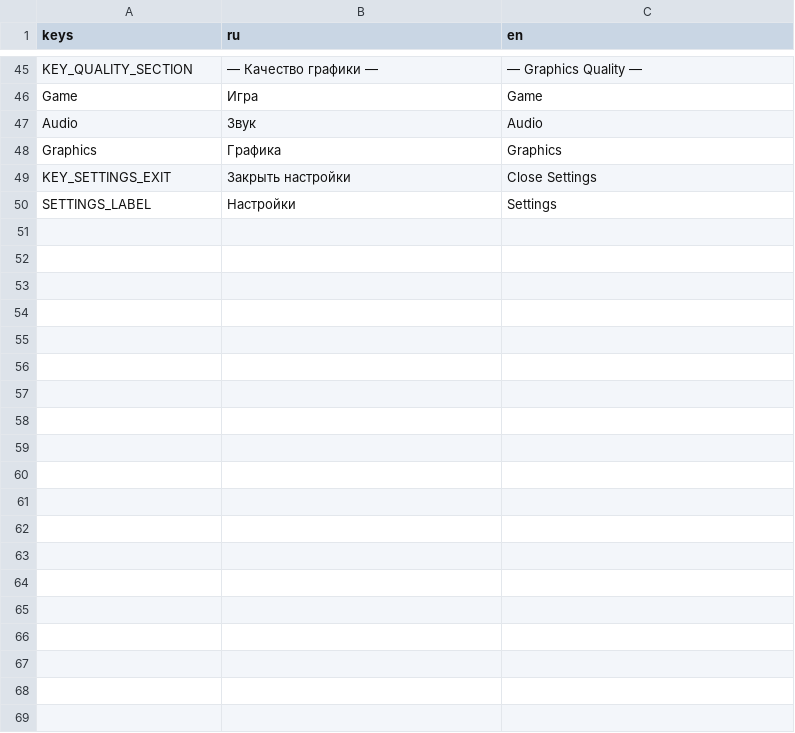
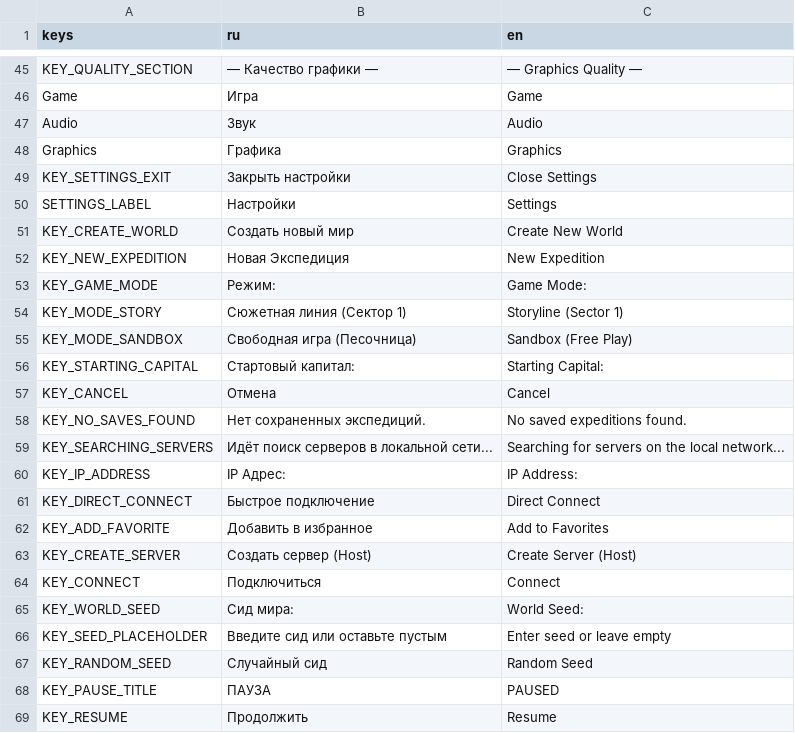
Before and after one commit to Mark-TinZ/ZooPark-Tau-Ceti, a CSV file: localization.csv, drawn as a sheet; only a part is shown, gaps mark what is left out; the diff covers the shown part only.

Commit message:
feat: add core gameplay loop, world gen, RTS camera, and save system

```diff
--- a/localization.csv
+++ b/localization.csv
@@ -50 +50,20 @@ KEY_SETTINGS_EXIT,Закрыть настройки,Close Settings
 SETTINGS_LABEL,Настройки,Settings
+KEY_CREATE_WORLD,Создать новый мир,Create New World
+KEY_NEW_EXPEDITION,Новая Экспедиция,New Expedition
+KEY_GAME_MODE,Режим:,Game Mode:
+KEY_MODE_STORY,Сюжетная линия (Сектор 1),Storyline (Sector 1)
+KEY_MODE_SANDBOX,Свободная игра (Песочница),Sandbox (Free Play)
+KEY_STARTING_CAPITAL,Стартовый капитал:,Starting Capital:
+KEY_CANCEL,Отмена,Cancel
+KEY_NO_SAVES_FOUND,Нет сохраненных экспедиций.,No saved expeditions found.
+KEY_SEARCHING_SERVERS,Идёт поиск серверов в локальной сети...,Searching for servers on the local network...
+KEY_IP_ADDRESS,IP Адрес:,IP Address:
+KEY_DIRECT_CONNECT,Быстрое подключение,Direct Connect
+KEY_ADD_FAVORITE,Добавить в избранное,Add to Favorites
+KEY_CREATE_SERVER,Создать сервер (Host),Create Server (Host)
+KEY_CONNECT,Подключиться,Connect
+KEY_WORLD_SEED,Сид мира:,World Seed:
+KEY_SEED_PLACEHOLDER,Введите сид или оставьте пустым,Enter seed or leave empty
+KEY_RANDOM_SEED,Случайный сид,Random Seed
+KEY_PAUSE_TITLE,ПАУЗА,PAUSED
+KEY_RESUME,Продолжить,Resume
```
Also changed, not shown: 9 added rows elsewhere in this file, 39 other files.
